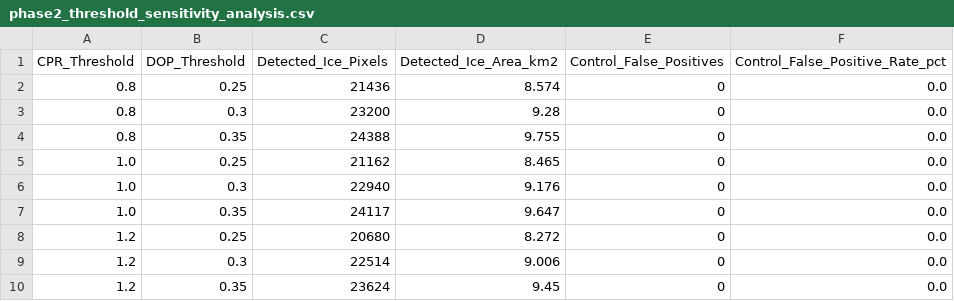
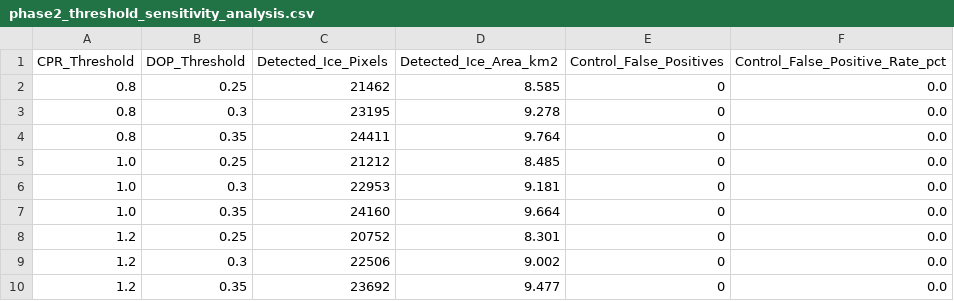
Before and after one commit to TomHacker69/LunaTrace, a CSV file: outputs/tables/phase2_threshold_sensitivity_analysis.csv, drawn as a sheet.

```diff
--- a/outputs/tables/phase2_threshold_sensitivity_analysis.csv
+++ b/outputs/tables/phase2_threshold_sensitivity_analysis.csv
@@ -1,10 +1,10 @@
 CPR_Threshold,DOP_Threshold,Detected_Ice_Pixels,Detected_Ice_Area_km2,Control_False_Positives,Control_False_Positive_Rate_pct
-0.8,0.25,21436,8.574,0,0.0
-0.8,0.3,23200,9.28,0,0.0
-0.8,0.35,24388,9.755,0,0.0
-1.0,0.25,21162,8.465,0,0.0
-1.0,0.3,22940,9.176,0,0.0
-1.0,0.35,24117,9.647,0,0.0
-1.2,0.25,20680,8.272,0,0.0
-1.2,0.3,22514,9.006,0,0.0
-1.2,0.35,23624,9.45,0,0.0
+0.8,0.25,21462,8.585,0,0.0
+0.8,0.3,23195,9.278,0,0.0
+0.8,0.35,24411,9.764,0,0.0
+1.0,0.25,21212,8.485,0,0.0
+1.0,0.3,22953,9.181,0,0.0
+1.0,0.35,24160,9.664,0,0.0
+1.2,0.25,20752,8.301,0,0.0
+1.2,0.3,22506,9.002,0,0.0
+1.2,0.35,23692,9.477,0,0.0
```
Also changed, not shown: outputs/tables/phase1_polarimetric_summary.csv, outputs/tables/phase2_terrain_class_statistics.csv, 36 other files.
